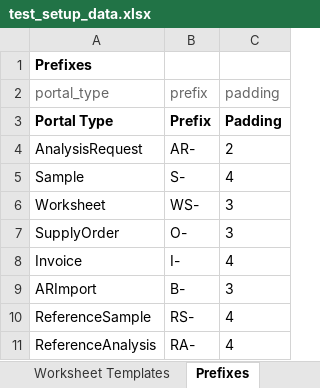
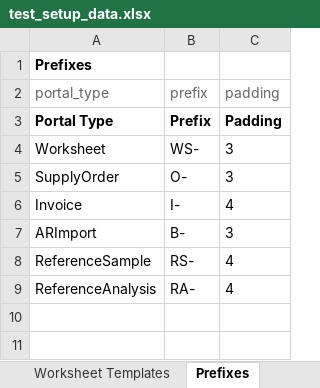
Before and after one commit to senaite/senaite.core, an Excel workbook: bika/lims/test_setup_data.xlsx, sheet Prefixes, drawn as a sheet; values as stored, in another font and other column widths than the file's, no borders; the diff names each change by its address in the sheet, - before the commit and + after, or states it on an @@ line.

```diff
--- a/bika/lims/test_setup_data.xlsx (sheet Prefixes)
+++ b/bika/lims/test_setup_data.xlsx (sheet Prefixes)
-row 4: AnalysisRequest | AR- | 2
-row 5: Sample | S- | 4
```
Also changed, not shown: sheet Sample Types, 44 other files.
